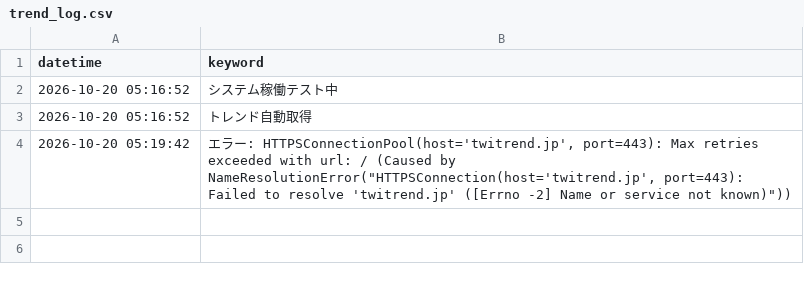
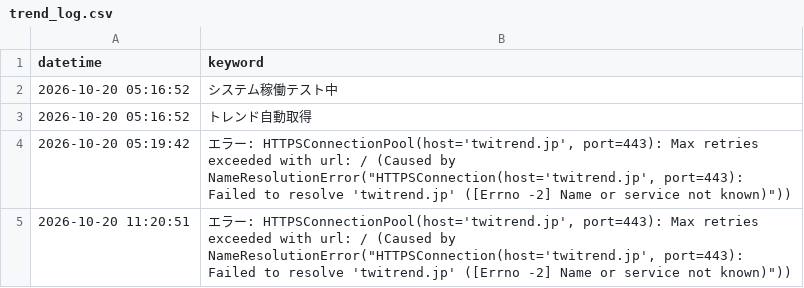
Before and after one commit to soutatu81/otamesi, a CSV file: trend_log.csv, drawn as a sheet; the diff names each change by its address in the sheet, - before the commit and + after, or states it on an @@ line.

```diff
--- a/trend_log.csv
+++ b/trend_log.csv
+row 5: 2026-10-20 11:20:51 | エラー: HTTPSConnectionPool(host='twitrend.jp', port=443): Max retries exceeded with url: / (Caused by NameResolutionError("HTTPSConnection(host='twitrend.jp', port=443): Failed to resolve 'twitrend.jp' ([Errno -2] Name or service not known)"))
```
